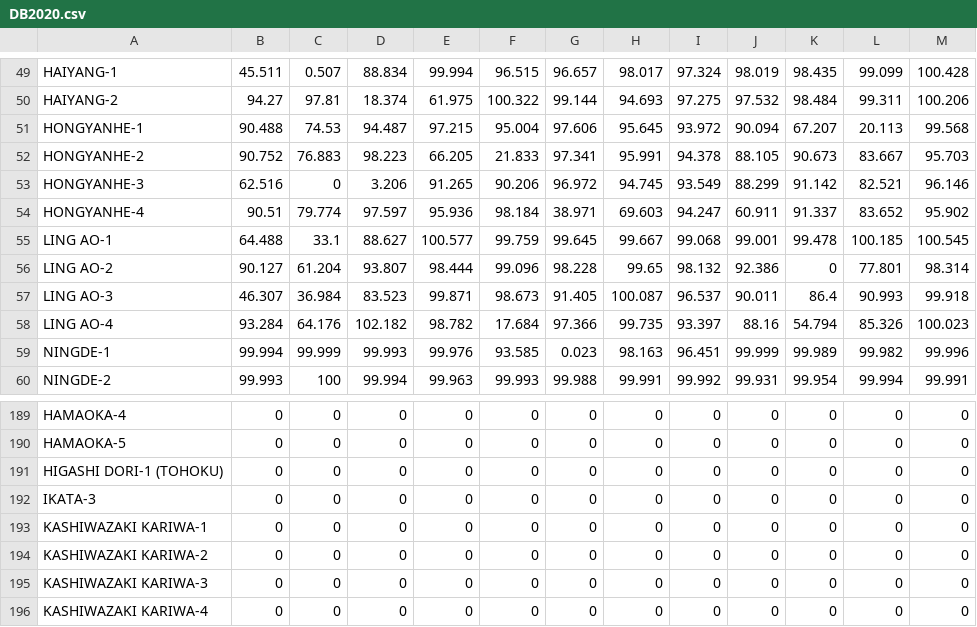
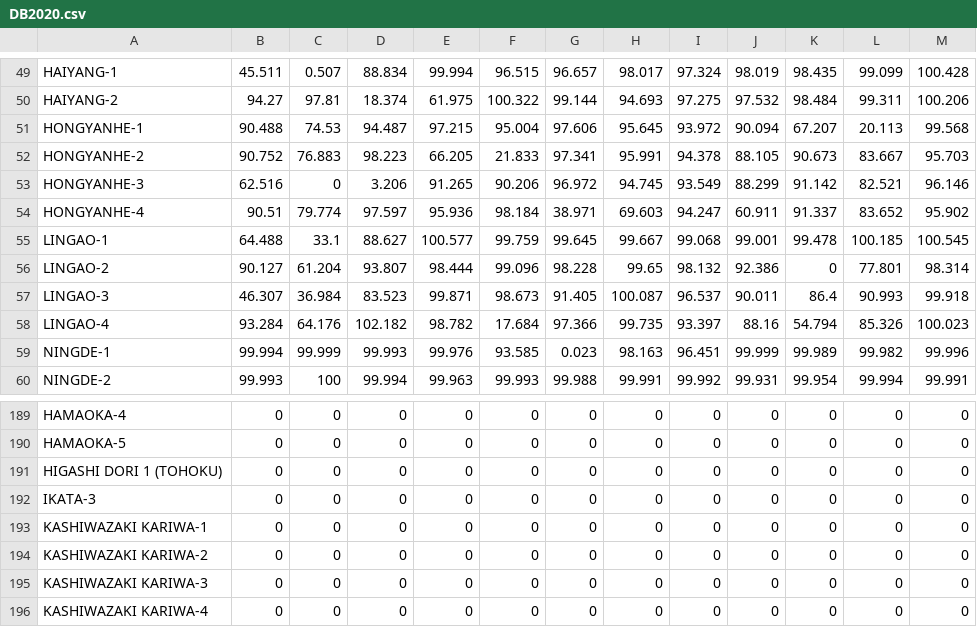
Before and after one commit to geoneutrinos/reactors, a CSV file: src/reactor-cores/reactor-database/DB2020.csv, drawn as a sheet; only a part is shown, gaps mark what is left out.

Commit message:
Add DB2020 name corrections

```diff
--- a/src/reactor-cores/reactor-database/DB2020.csv
+++ b/src/reactor-cores/reactor-database/DB2020.csv
@@ -54,6 +54,6 @@ HONGYANHE-3,62.516,0,3.206,91.265,90.206,96.972,94.745,93.549,88.299,91.142,82.5
 HONGYANHE-4,90.51,79.774,97.597,95.936,98.184,38.971,69.603,94.247,60.911,91.337,83.652,95.902
-LING AO-1,64.488,33.1,88.627,100.577,99.759,99.645,99.667,99.068,99.001,99.478,100.185,100.545
-LING AO-2,90.127,61.204,93.807,98.444,99.096,98.228,99.65,98.132,92.386,0,77.801,98.314
-LING AO-3,46.307,36.984,83.523,99.871,98.673,91.405,100.087,96.537,90.011,86.4,90.993,99.918
-LING AO-4,93.284,64.176,102.182,98.782,17.684,97.366,99.735,93.397,88.16,54.794,85.326,100.023
+LINGAO-1,64.488,33.1,88.627,100.577,99.759,99.645,99.667,99.068,99.001,99.478,100.185,100.545
+LINGAO-2,90.127,61.204,93.807,98.444,99.096,98.228,99.65,98.132,92.386,0,77.801,98.314
+LINGAO-3,46.307,36.984,83.523,99.871,98.673,91.405,100.087,96.537,90.011,86.4,90.993,99.918
+LINGAO-4,93.284,64.176,102.182,98.782,17.684,97.366,99.735,93.397,88.16,54.794,85.326,100.023
 NINGDE-1,99.994,99.999,99.993,99.976,93.585,0.023,98.163,96.451,99.999,99.989,99.982,99.996
@@ -190,3 +190,3 @@ HAMAOKA-4,0,0,0,0,0,0,0,0,0,0,0,0
 HAMAOKA-5,0,0,0,0,0,0,0,0,0,0,0,0
-HIGASHI DORI-1 (TOHOKU),0,0,0,0,0,0,0,0,0,0,0,0
+HIGASHI DORI 1 (TOHOKU),0,0,0,0,0,0,0,0,0,0,0,0
 IKATA-3,0,0,0,0,0,0,0,0,0,0,0,0
```
